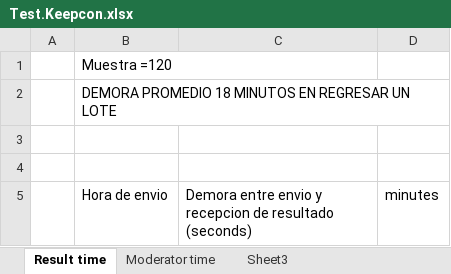
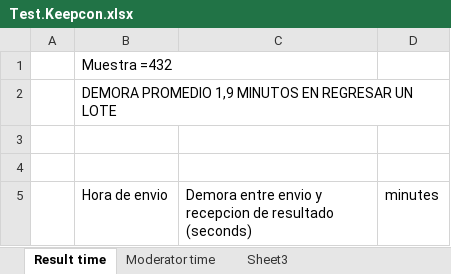
Before and after one commit to spzenk/sfdocsamples, an Excel workbook: Test.Keepcon/Test.Keepcon.xlsx, sheet Result time, drawn as a sheet; only a part is shown; values as stored, in another font and other column widths than the file's, no borders; the diff covers the shown part only; the diff names each change by its address in the sheet, - before the commit and + after, or states it on an @@ line.

```diff
--- a/Test.Keepcon/Test.Keepcon.xlsx (sheet Result time)
+++ b/Test.Keepcon/Test.Keepcon.xlsx (sheet Result time)
-B1 (Hora de envio): Muestra =120
+B1 (Hora de envio): Muestra =432
-B2 (Hora de envio): DEMORA PROMEDIO 18 MINUTOS EN…
+B2 (Hora de envio): DEMORA PROMEDIO 1,9 MINUTOS EN…
```
Also changed, not shown: other rows of this sheet, sheet Moderator time, sheet Sheet3, 3 other files.
